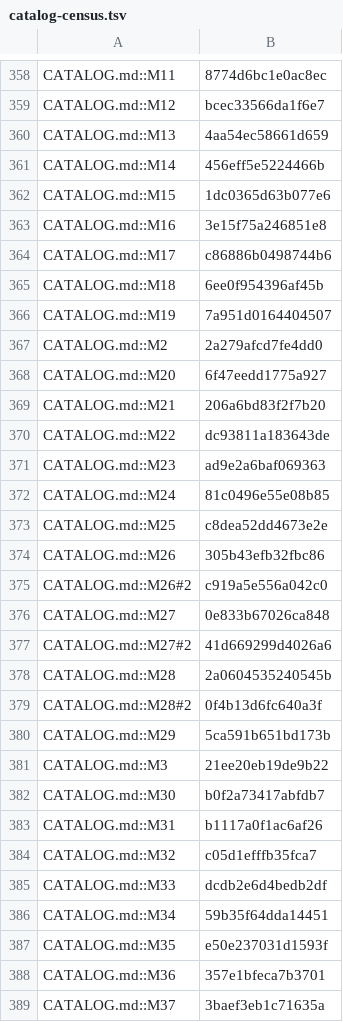
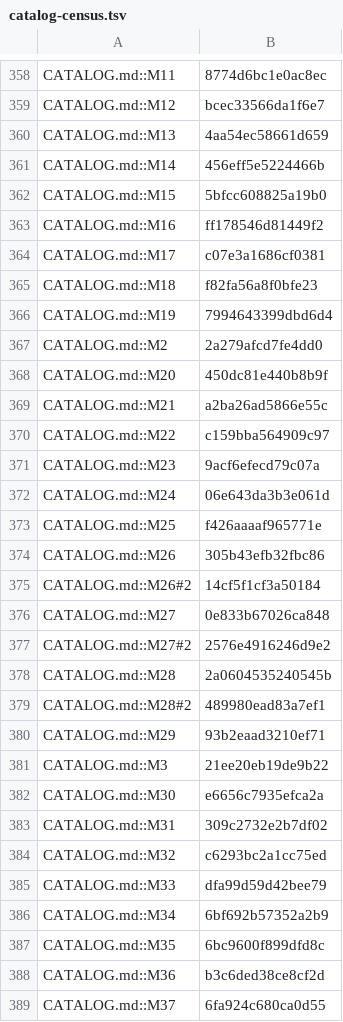
Before and after one commit to jivinstev/mc-mod-version-upgrade, a TSV file: docs/catalog-census.tsv, drawn as a sheet; only a part is shown, gaps mark what is left out; the diff covers the shown part only.

```diff
--- a/docs/catalog-census.tsv
+++ b/docs/catalog-census.tsv
@@ -361,29 +361,29 @@ CATALOG.md::M13	4aa54ec58661d659
 CATALOG.md::M14	456eff5e5224466b
-CATALOG.md::M15	1dc0365d63b077e6
-CATALOG.md::M16	3e15f75a246851e8
-CATALOG.md::M17	c86886b0498744b6
-CATALOG.md::M18	6ee0f954396af45b
-CATALOG.md::M19	7a951d0164404507
+CATALOG.md::M15	5bfcc608825a19b0
+CATALOG.md::M16	ff178546d81449f2
+CATALOG.md::M17	c07e3a1686cf0381
+CATALOG.md::M18	f82fa56a8f0bfe23
+CATALOG.md::M19	7994643399dbd6d4
 CATALOG.md::M2	2a279afcd7fe4dd0
-CATALOG.md::M20	6f47eedd1775a927
-CATALOG.md::M21	206a6bd83f2f7b20
-CATALOG.md::M22	dc93811a183643de
-CATALOG.md::M23	ad9e2a6baf069363
-CATALOG.md::M24	81c0496e55e08b85
-CATALOG.md::M25	c8dea52dd4673e2e
+CATALOG.md::M20	450dc81e440b8b9f
+CATALOG.md::M21	a2ba26ad5866e55c
+CATALOG.md::M22	c159bba564909c97
+CATALOG.md::M23	9acf6efecd79c07a
+CATALOG.md::M24	06e643da3b3e061d
+CATALOG.md::M25	f426aaaaf965771e
 CATALOG.md::M26	305b43efb32fbc86
-CATALOG.md::M26#2	c919a5e556a042c0
+CATALOG.md::M26#2	14cf5f1cf3a50184
 CATALOG.md::M27	0e833b67026ca848
-CATALOG.md::M27#2	41d669299d4026a6
+CATALOG.md::M27#2	2576e4916246d9e2
 CATALOG.md::M28	2a0604535240545b
-CATALOG.md::M28#2	0f4b13d6fc640a3f
-CATALOG.md::M29	5ca591b651bd173b
+CATALOG.md::M28#2	489980ead83a7ef1
+CATALOG.md::M29	93b2eaad3210ef71
 CATALOG.md::M3	21ee20eb19de9b22
-CATALOG.md::M30	b0f2a73417abfdb7
-CATALOG.md::M31	b1117a0f1ac6af26
-CATALOG.md::M32	c05d1efffb35fca7
-CATALOG.md::M33	dcdb2e6d4bedb2df
-CATALOG.md::M34	59b35f64dda14451
-CATALOG.md::M35	e50e237031d1593f
-CATALOG.md::M36	357e1bfeca7b3701
-CATALOG.md::M37	3baef3eb1c71635a
+CATALOG.md::M30	e6656c7935efca2a
+CATALOG.md::M31	309c2732e2b7df02
+CATALOG.md::M32	c6293bc2a1cc75ed
+CATALOG.md::M33	dfa99d59d42bee79
+CATALOG.md::M34	6bf692b57352a2b9
+CATALOG.md::M35	6bc9600f899dfd8c
+CATALOG.md::M36	b3c6ded38ce8cf2d
+CATALOG.md::M37	6fa924c680ca0d55
```
Also changed, not shown: 2 added rows and 29 edited cells elsewhere in this file, templates/fork-layer/shared/1.21.10/renames.tsv, templates/fork-layer/shared/1.21.3/renames.tsv, 17 other files.
